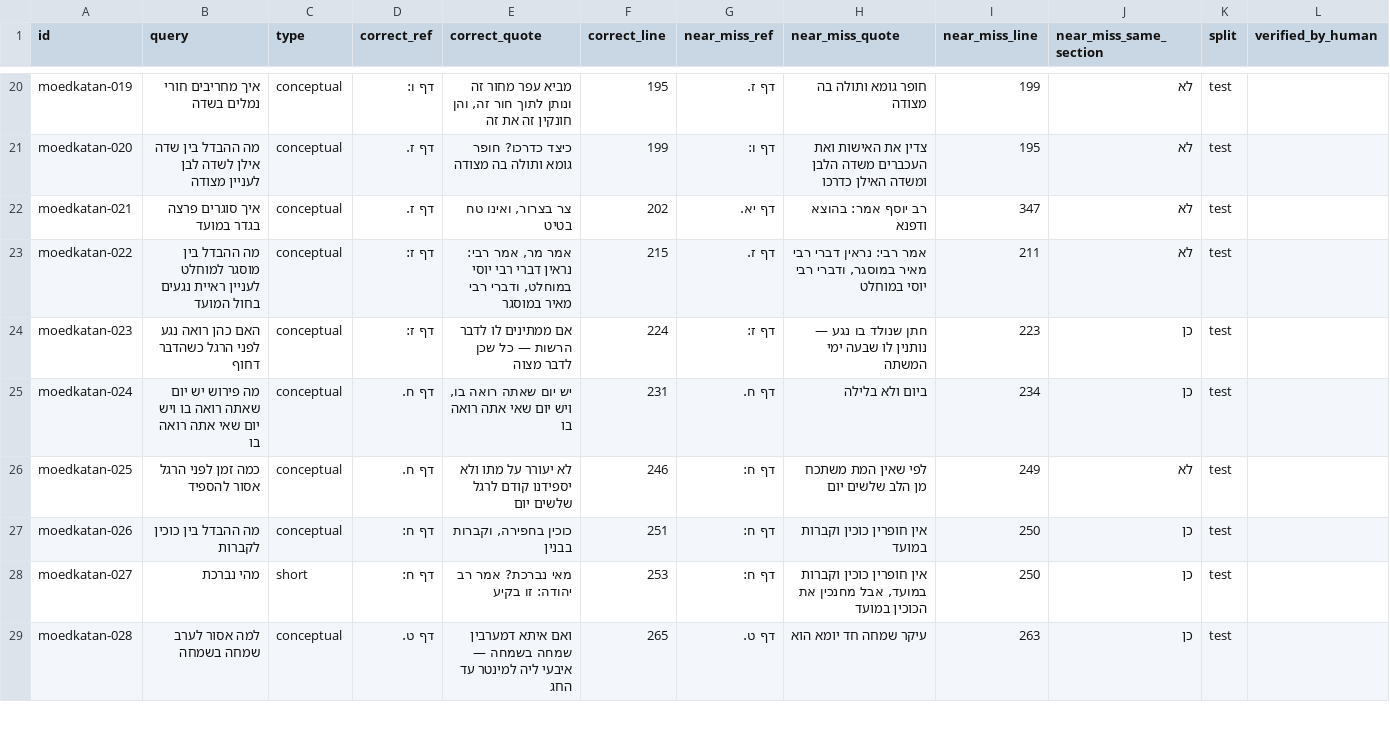
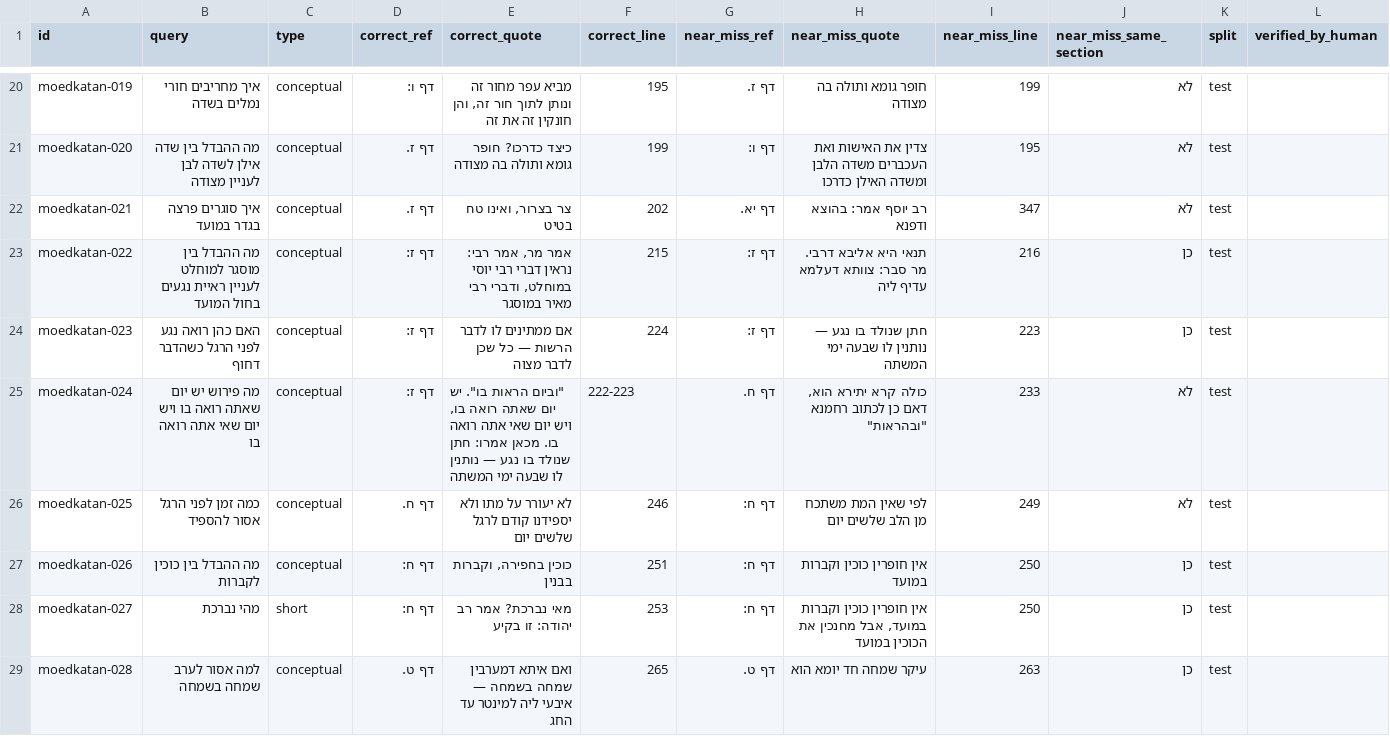
Before and after one commit to crfh1672/search-queries, a CSV file: drafts/תלמוד בבלי/מועד קטן/מועד קטן.csv, drawn as a sheet; only a part is shown, gaps mark what is left out; the diff covers the shown part only.

```diff
--- a/drafts/תלמוד בבלי/מועד קטן/מועד קטן.csv
+++ b/drafts/תלמוד בבלי/מועד קטן/מועד קטן.csv
@@ -22,5 +22,5 @@ moedkatan-020,מה ההבדל בין שדה אילן לשדה לבן לעניי
 moedkatan-021,איך סוגרים פרצה בגדר במועד,conceptual,דף ז.,"צר בצרור, ואינו טח בטיט",202,דף יא.,רב יוסף אמר: בהוצא ודפנא,347,לא,test,
-moedkatan-022,מה ההבדל בין מוסגר למוחלט לעניין ראיית נגעים בחול המועד,conceptual,דף ז:,"אמר מר, אמר רבי: נראין דברי רבי יוסי במוחלט, ודברי רבי מאיר במוסגר",215,דף ז.,"אמר רבי: נראין דברי רבי מאיר במוסגר, ודברי רבי יוסי במוחלט",211,לא,test,
+moedkatan-022,מה ההבדל בין מוסגר למוחלט לעניין ראיית נגעים בחול המועד,conceptual,דף ז:,"אמר מר, אמר רבי: נראין דברי רבי יוסי במוחלט, ודברי רבי מאיר במוסגר",215,דף ז:,תנאי היא אליבא דרבי. מר סבר: צוותא דעלמא עדיף ליה,216,כן,test,
 moedkatan-023,האם כהן רואה נגע לפני הרגל כשהדבר דחוף,conceptual,דף ז:,אם ממתינים לו לדבר הרשות — כל שכן לדבר מצוה,224,דף ז:,חתן שנולד בו נגע — נותנין לו שבעה ימי המשתה,223,כן,test,
-moedkatan-024,מה פירוש יש יום שאתה רואה בו ויש יום שאי אתה רואה בו,conceptual,דף ח.,"יש יום שאתה רואה בו, ויש יום שאי אתה רואה בו",231,דף ח.,ביום ולא בלילה,234,כן,test,
+moedkatan-024,מה פירוש יש יום שאתה רואה בו ויש יום שאי אתה רואה בו,conceptual,דף ז:,"""וביום הראות בו"". יש יום שאתה רואה בו, ויש יום שאי אתה רואה בו. מכאן אמרו: חתן שנולד בו נגע — נותנין לו שבעה ימי המשתה",222-223,דף ח.,"כולה קרא יתירא הוא, דאם כן לכתוב רחמנא ""ובהראות""",233,לא,test,
 moedkatan-025,כמה זמן לפני הרגל אסור להספיד,conceptual,דף ח.,לא יעורר על מתו ולא יספידנו קודם לרגל שלשים יום,246,דף ח:,לפי שאין המת משתכח מן הלב שלשים יום,249,לא,test,
```
Also changed, not shown: 16 edited cells elsewhere in this file, drafts/תלמוד בבלי/מגילה/מגילה.csv, drafts/תלמוד בבלי/תענית/תענית.csv, 3 other files.
